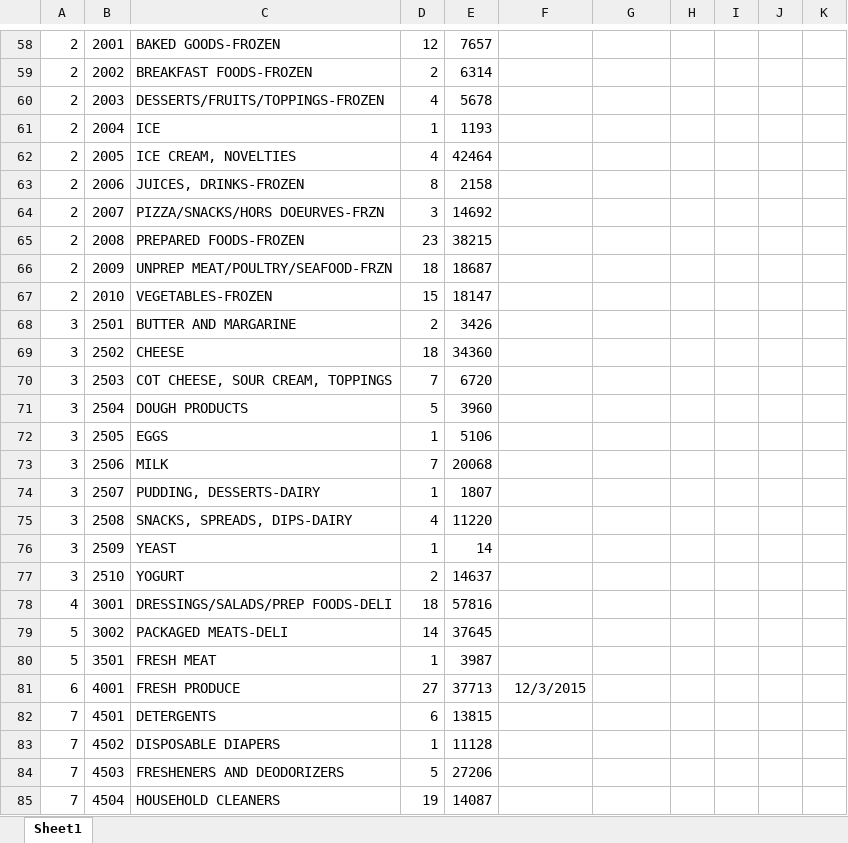
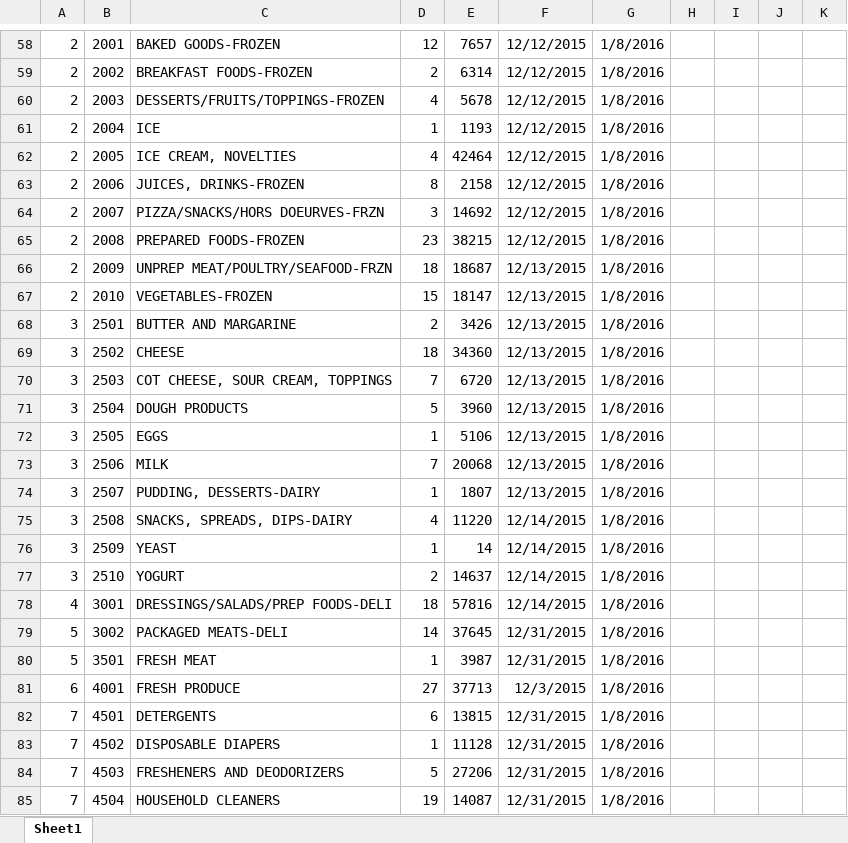
Before and after one commit to Superet/Expenditure, an Excel workbook: SAS/Retail_attributes_RMS/retail_attributes_rms_log.xlsx, sheet Sheet1, drawn as a sheet; only a part is shown, gaps mark what is left out; values as stored, in another font and other column widths than the file's, no borders; the diff covers the shown part only; the diff names each change by its address in the sheet, - before the commit and + after, or states it on an @@ line.

```diff
--- a/SAS/Retail_attributes_RMS/retail_attributes_rms_log.xlsx (sheet Sheet1)
+++ b/SAS/Retail_attributes_RMS/retail_attributes_rms_log.xlsx (sheet Sheet1)
-F58:F65: (empty)
+F58:F65: 12/12/2015
-G58:G85: (empty)
+G58:G85: 1/8/2016
-F66:F74: (empty)
+F66:F74: 12/13/2015
-F75:F78: (empty)
+F75:F78: 12/14/2015
-F79:F80: (empty)
+F79:F80: 12/31/2015
-F82:F85: (empty)
+F82:F85: 12/31/2015
```
Also changed, not shown: 180 edited cells elsewhere in this sheet, 15 other files.
